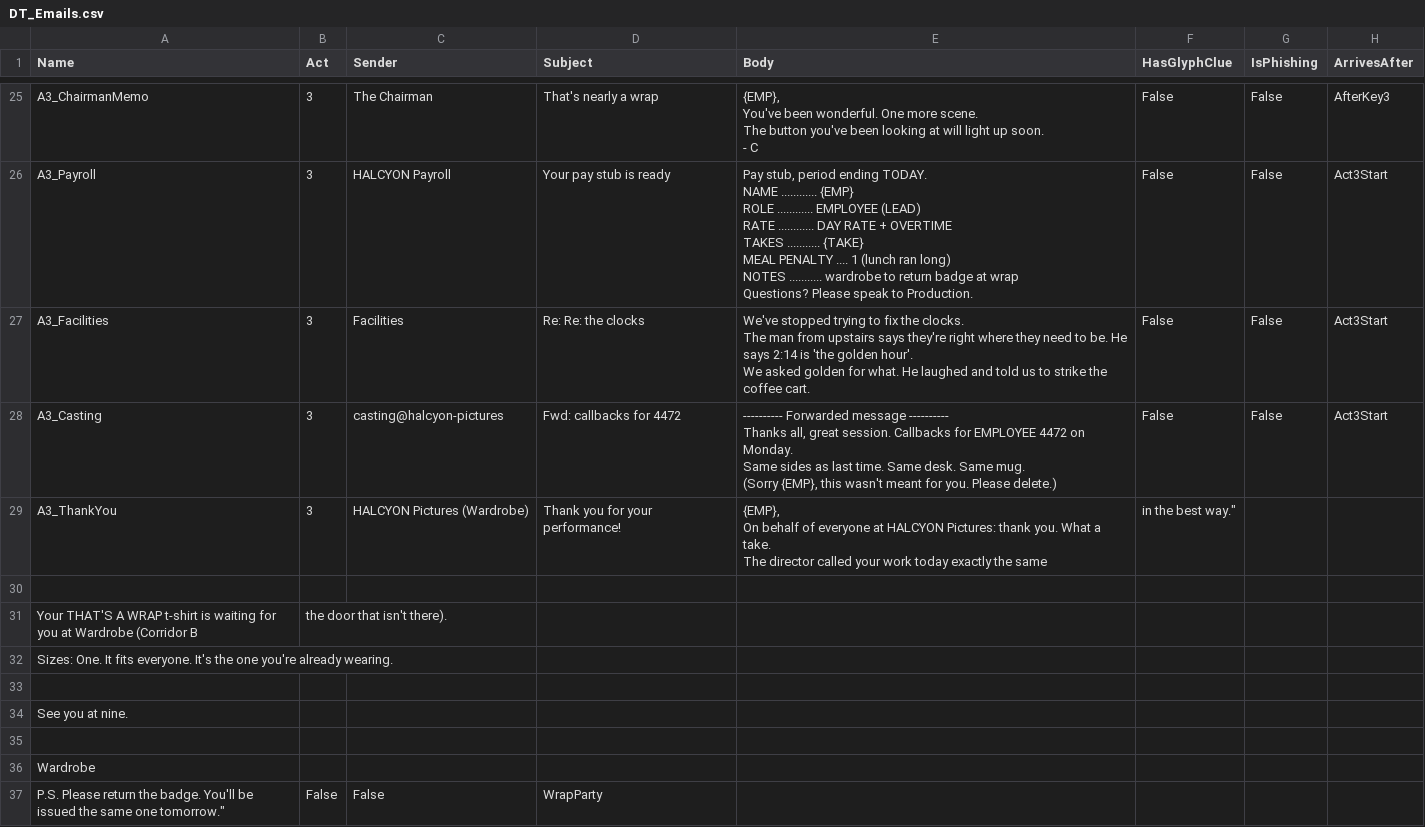
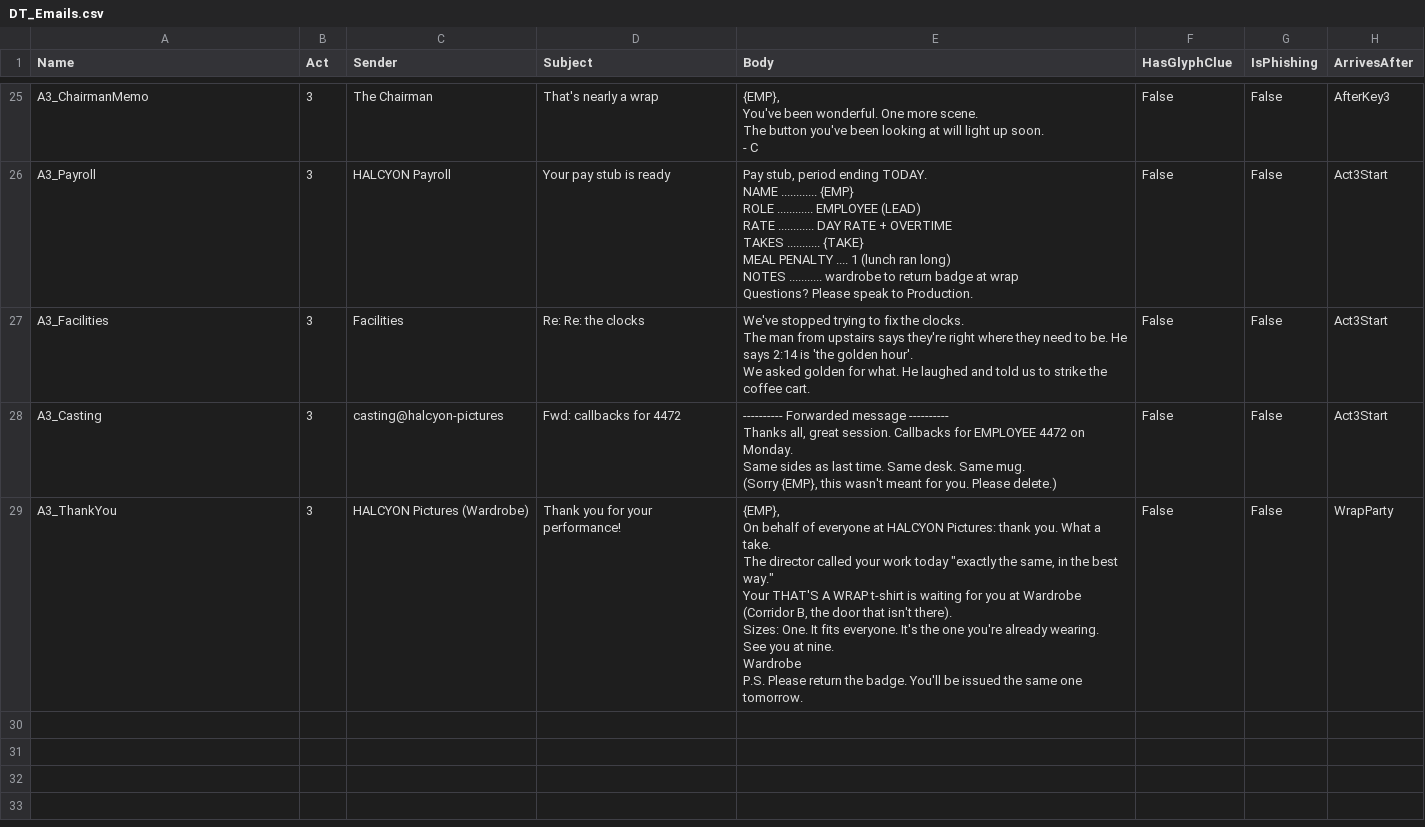
Before and after one commit to PhoenixLynx/epic-megajam-dev, a CSV file: Data/Text/DT_Emails.csv, drawn as a sheet; only a part is shown, gaps mark what is left out.

```diff
--- a/Data/Text/DT_Emails.csv
+++ b/Data/Text/DT_Emails.csv
@@ -192,13 +192,13 @@ Same sides as last time. Same desk. Same mug.
 (Sorry {EMP}, this wasn't meant for you. Please delete.)","False","False","Act3Start"
-"A3_ThankYou","3","HALCYON Pictures (Wardrobe)","Thank you for your performance!","{EMP},
-
-On behalf of everyone at HALCYON Pictures: thank you. What a take.
-The director called your work today "exactly the same, in the best way."
-
-Your THAT'S A WRAP t-shirt is waiting for you at Wardrobe (Corridor B, the door that isn't there).
-Sizes: One. It fits everyone. It's the one you're already wearing.
-
-See you at nine.
-
-Wardrobe
-P.S. Please return the badge. You'll be issued the same one tomorrow.","False","False","WrapParty"
+"A3_ThankYou","3","HALCYON Pictures (Wardrobe)","Thank you for your performance!","{EMP},
+
+On behalf of everyone at HALCYON Pictures: thank you. What a take.
+The director called your work today ""exactly the same, in the best way.""
+
+Your THAT'S A WRAP t-shirt is waiting for you at Wardrobe (Corridor B, the door that isn't there).
+Sizes: One. It fits everyone. It's the one you're already wearing.
+
+See you at nine.
+
+Wardrobe
+P.S. Please return the badge. You'll be issued the same one tomorrow.","False","False","WrapParty"
```
Also changed, not shown: 1 other file.
